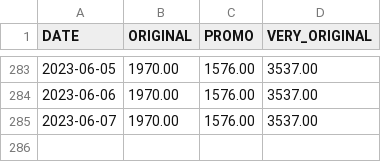
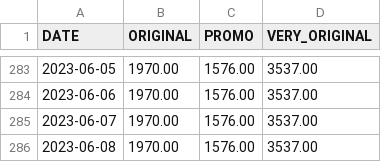
Before and after one commit to Adri-Charbonneau/HBW, a CSV file: DATA/PRIX_HBW.csv, drawn as a sheet; only a part is shown, gaps mark what is left out.

Commit message:
[Bot] Update HBW price

```diff
--- a/DATA/PRIX_HBW.csv
+++ b/DATA/PRIX_HBW.csv
@@ -285 +285,2 @@ DATE,ORIGINAL,PROMO,VERY_ORIGINAL
 2023-06-07,1970.00,1576.00,3537.00
+2023-06-08,1970.00,1576.00,3537.00
```
